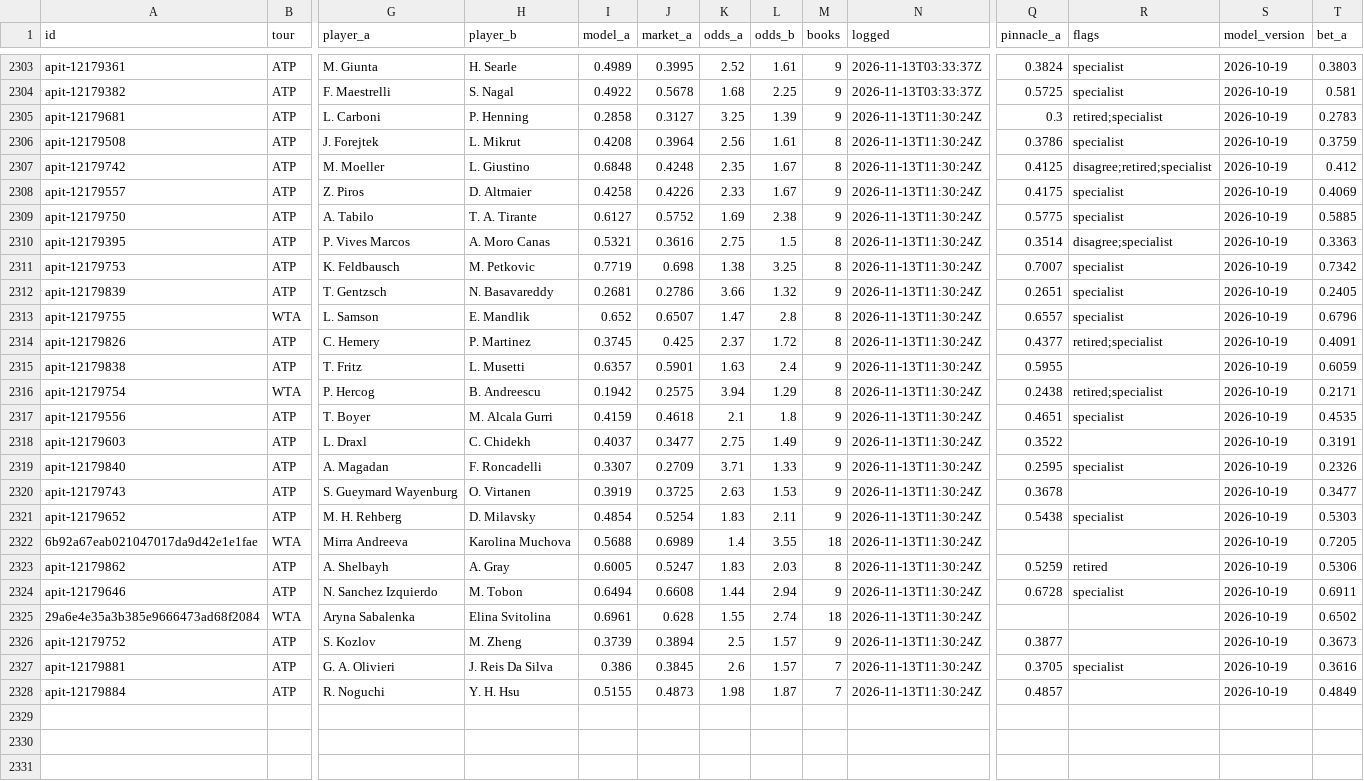
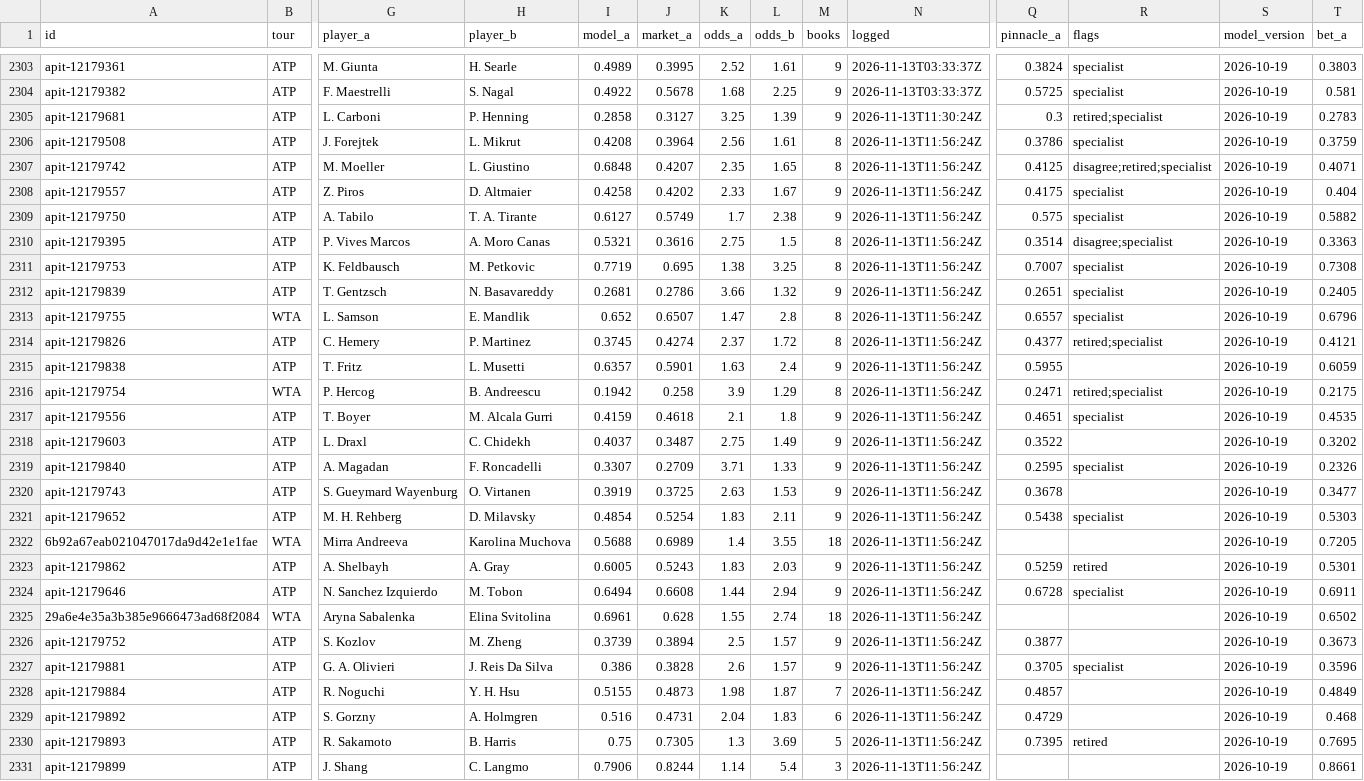
Before and after one commit to MoussaK1379/tennis-odds-engine, a CSV file: history/predictions.csv, drawn as a sheet; only a part is shown, gaps mark what is left out; rows hold the shown columns only; the diff names each change by its address in the sheet, - before the commit and + after, or states it on an @@ line.

```diff
--- a/history/predictions.csv
+++ b/history/predictions.csv
-N2306:N2328 (logged): 2026-11-13T11:30:24Z
+N2306:N2328 (logged): 2026-11-13T11:56:24Z
-J2307 (market_a): 0.4248
+J2307 (market_a): 0.4207
-L2307 (odds_b): 1.67
+L2307 (odds_b): 1.65
-T2307 (bet_a): 0.412
+T2307 (bet_a): 0.4071
-J2308 (market_a): 0.4226
+J2308 (market_a): 0.4202
-T2308 (bet_a): 0.4069
+T2308 (bet_a): 0.404
-J2309 (market_a): 0.5752
+J2309 (market_a): 0.5749
-K2309 (odds_a): 1.69
+K2309 (odds_a): 1.7
-Q2309 (pinnacle_a): 0.5775
+Q2309 (pinnacle_a): 0.575
-T2309 (bet_a): 0.5885
+T2309 (bet_a): 0.5882
-J2311 (market_a): 0.698
+J2311 (market_a): 0.695
-T2311 (bet_a): 0.7342
+T2311 (bet_a): 0.7308
-J2314 (market_a): 0.425
+J2314 (market_a): 0.4274
-T2314 (bet_a): 0.4091
+T2314 (bet_a): 0.4121
-J2316 (market_a): 0.2575
+J2316 (market_a): 0.258
-K2316 (odds_a): 3.94
+K2316 (odds_a): 3.9
-Q2316 (pinnacle_a): 0.2438
+Q2316 (pinnacle_a): 0.2471
-T2316 (bet_a): 0.2171
+T2316 (bet_a): 0.2175
-J2318 (market_a): 0.3477
+J2318 (market_a): 0.3487
-T2318 (bet_a): 0.3191
+T2318 (bet_a): 0.3202
-J2323 (market_a): 0.5247
+J2323 (market_a): 0.5243
-M2323 (books): 8
+M2323 (books): 9
-T2323 (bet_a): 0.5306
+T2323 (bet_a): 0.5301
-J2327 (market_a): 0.3845
+J2327 (market_a): 0.3828
-M2327 (books): 7
+M2327 (books): 9
-T2327 (bet_a): 0.3616
+T2327 (bet_a): 0.3596
+row 2329: apit-12179892 | ATP | S. Gorzny | A. Holmgren | 0.516 | 0.4731 | 2.04 | 1.83 | 6 | 2026-11-13T11:56:24Z | 0.4729 |  | 2026-10-19 | 0.468
+row 2330: apit-12179893 | ATP | R. Sakamoto | B. Harris | 0.75 | 0.7305 | 1.3 | 3.69 | 5 | 2026-11-13T11:56:24Z | 0.7395 | retired | 2026-10-19 | 0.7695
+row 2331: apit-12179899 | ATP | J. Shang | C. Langmo | 0.7906 | 0.8244 | 1.14 | 5.4 | 3 | 2026-11-13T11:56:24Z |  |  | 2026-10-19 | 0.8661
```
Also changed, not shown: 1 other file.
